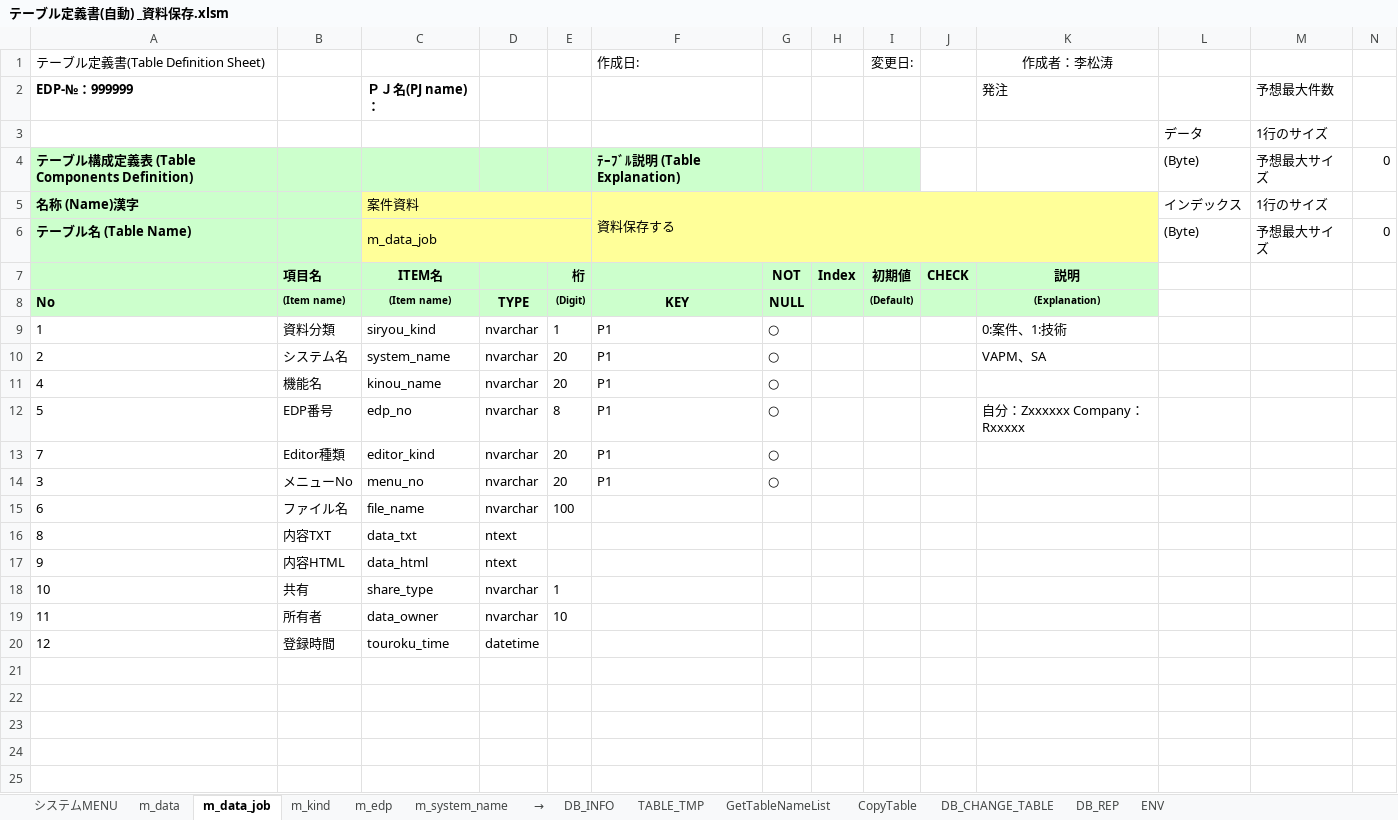
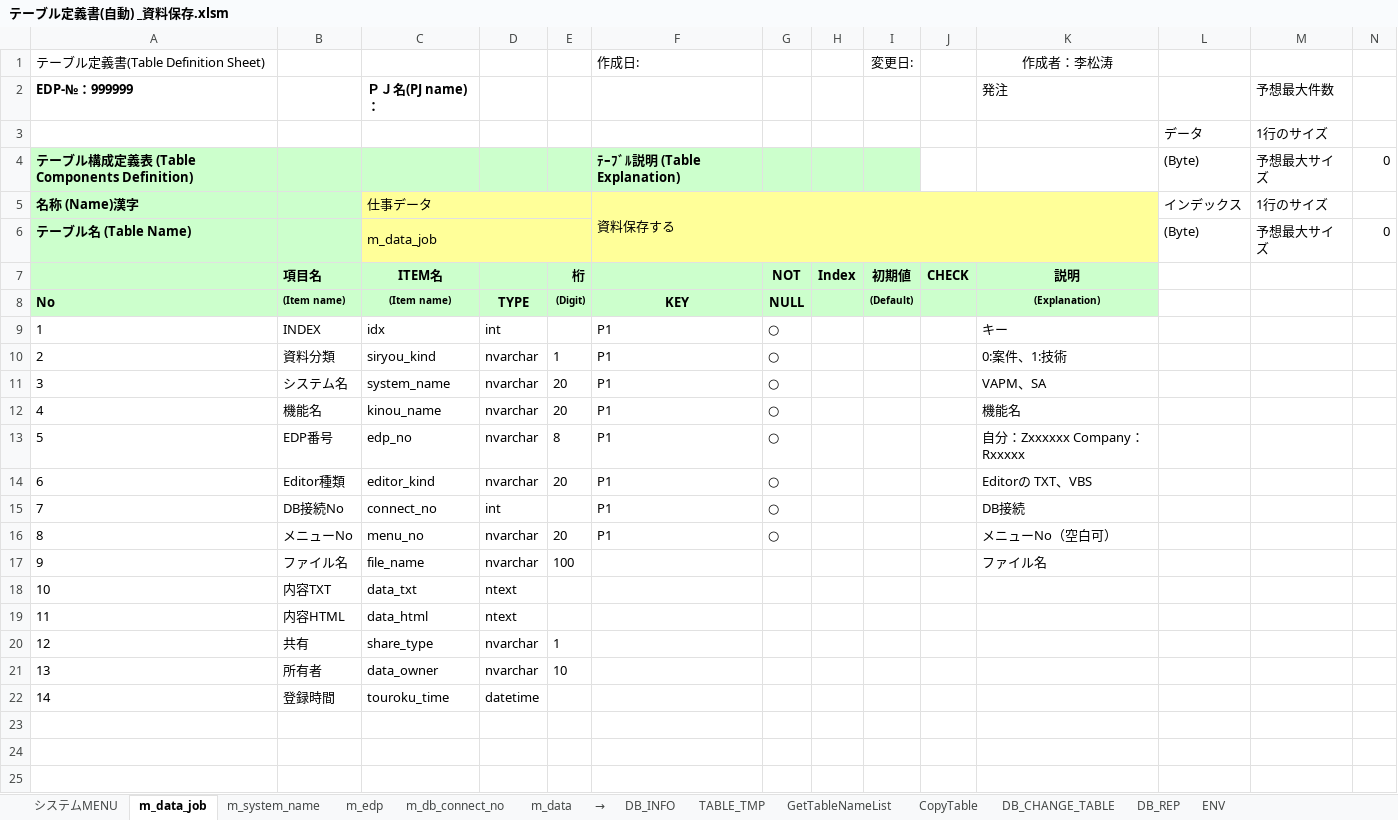
Before and after one commit to lengqing2010/AutoCode_Table, an Excel workbook: テーブル定義書(自動) _資料保存.xlsm, sheet m_data_job, drawn as a sheet; only a part is shown; the shorter side is filled out with more unchanged rows; values as stored, in another font and other column widths than the file's, no borders; charts and pictures not drawn; removed rows and columns are numbered as before the commit, all else as after; the diff names each change by its address in the sheet, - before the commit and + after, or states it on an @@ line.

```diff
--- a/テーブル定義書(自動) _資料保存.xlsm (sheet m_data_job)
+++ b/テーブル定義書(自動) _資料保存.xlsm (sheet m_data_job)
-sheet tab: m_kind
+sheet tab: m_db_connect_no
@@ sheet tab order changed: システムMENU | m_data_job | m_system_name | m_edp | m_db_connect_no | m_data | → | DB_INFO | TABLE_TMP | GetTableNameList | CopyTable | DB_CHANGE_TABLE | DB_REP | ENV @@
-C5: 案件資料
+C5: 仕事データ
+row 9: 1 | INDEX | idx | int |  | P1 | ○ |  |  |  | キー
-A10: 1
+A10: 2
-A11: 2
+A11: 3
-K12: (empty)
+K12: 機能名
-A14: 7
+A14: 6
-K14: (empty)
+K14: Editorの TXT、VBS
+row 15: 7 | DB接続No | connect_no | int |  | P1 | ○ |  |  |  | DB接続
-A16: 3
+A16: 8
-K16: (empty)
+K16: メニューNo（空白可）
-A17: 6
+A17: 9
-K17: (empty)
+K17: ファイル名
-A18: 8
+A18: 10
-A19: 9
+A19: 11
-A20: 10
+A20: 12
-A21: 11
+A21: 13
-A22: 12
+A22: 14
-row 21: (empty)
```
Also changed, not shown: sheet DB_INFO, sheet m_system_name, charts or pictures.
